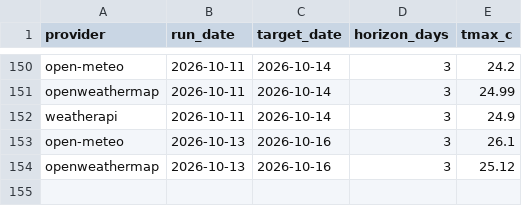
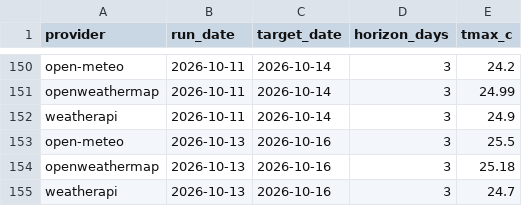
Before and after one commit to krzysztofslomkowski/weather-forecast-accuracy, a CSV file: docs/data/forecasts.csv, drawn as a sheet; only a part is shown, gaps mark what is left out.

```diff
--- a/docs/data/forecasts.csv
+++ b/docs/data/forecasts.csv
@@ -152,3 +152,4 @@ openweathermap,2026-10-11,2026-10-14,3,24.99
 weatherapi,2026-10-11,2026-10-14,3,24.9
-open-meteo,2026-10-13,2026-10-16,3,26.1
-openweathermap,2026-10-13,2026-10-16,3,25.12
+open-meteo,2026-10-13,2026-10-16,3,25.5
+openweathermap,2026-10-13,2026-10-16,3,25.18
+weatherapi,2026-10-13,2026-10-16,3,24.7
```
Also changed, not shown: docs/data/actuals.csv, docs/data/evaluation_detailed.csv, 6 other files.
